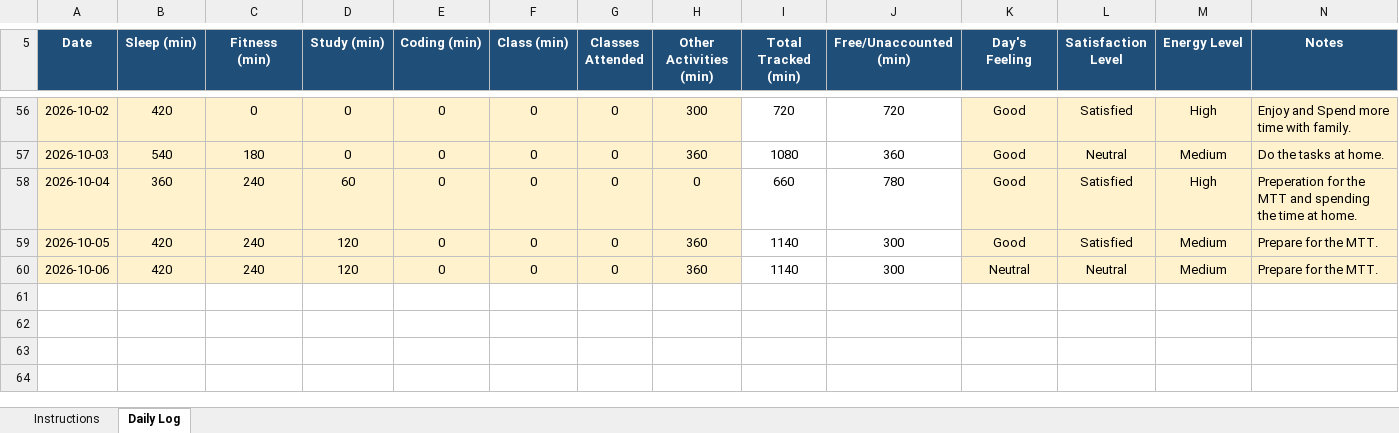
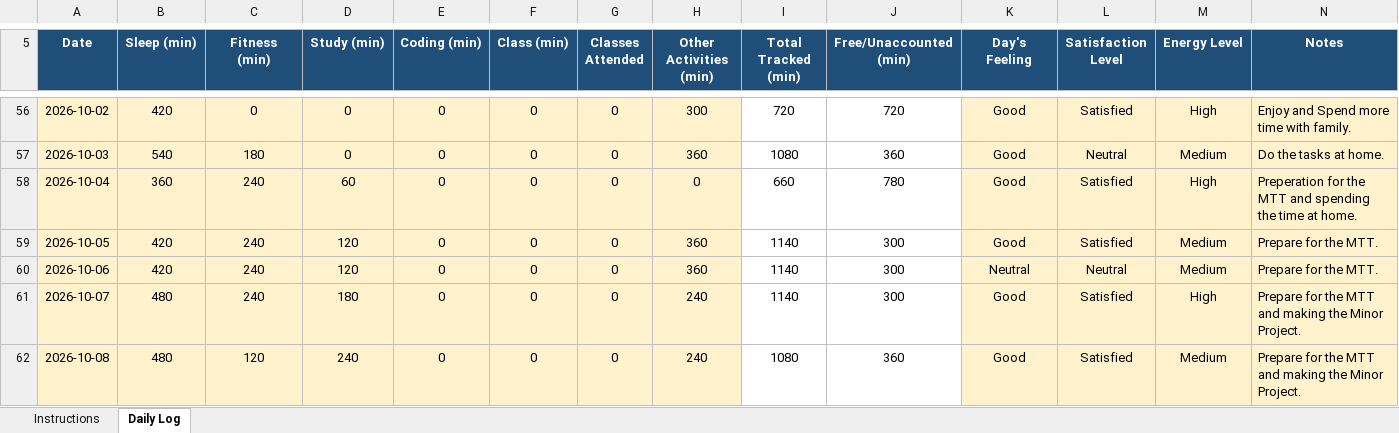
Before and after one commit to happysinghrajput8910-hue/CAP776, an Excel workbook: 12618065.xlsx, sheet Daily Log, drawn as a sheet; only a part is shown, gaps mark what is left out; values as stored, in another font and other column widths than the file's, no borders; conditional formats not drawn; the diff names each change by its address in the sheet, - before the commit and + after, or states it on an @@ line.

Commit message:
Up-to-date

```diff
--- a/12618065.xlsx (sheet Daily Log)
+++ b/12618065.xlsx (sheet Daily Log)
+row 61: 2026-10-07 | 480 | 240 | 180 | 0 | 0 | 0 | 240 | 1140 | 300 | Good | Satisfied | High | Prepare for the MTT and making the Minor Project.
+row 62: 2026-10-08 | 480 | 120 | 240 | 0 | 0 | 0 | 240 | 1080 | 360 | Good | Satisfied | Medium | Prepare for the MTT and making the Minor Project.
```
